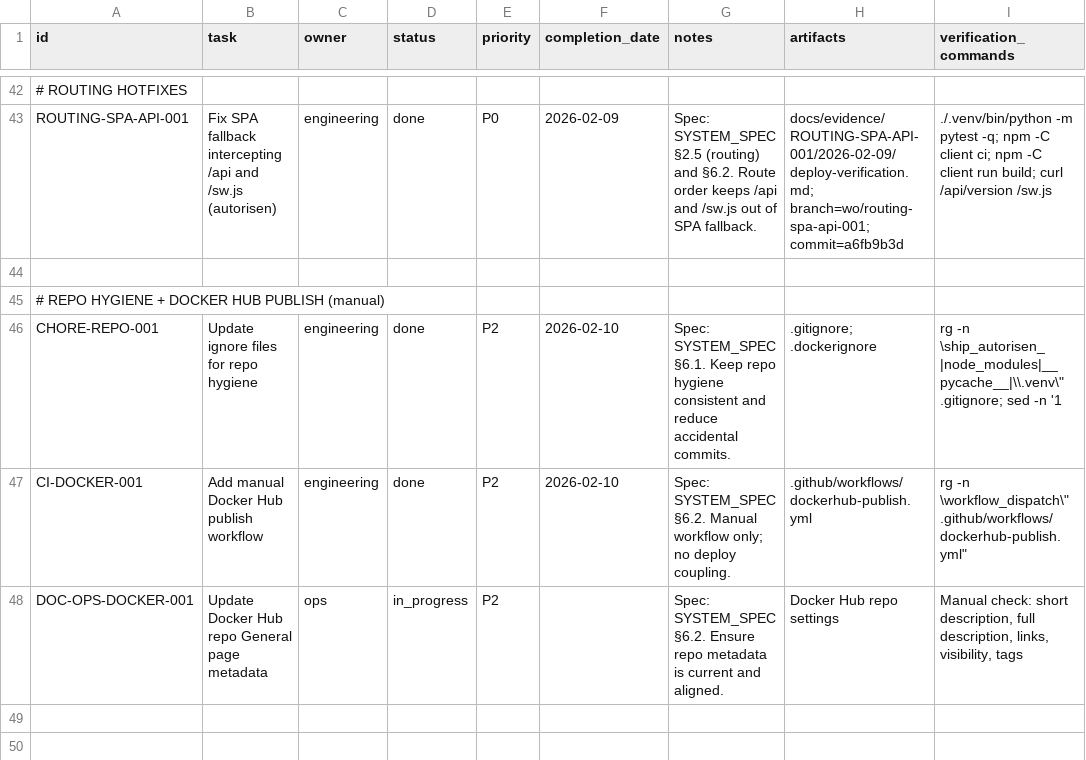
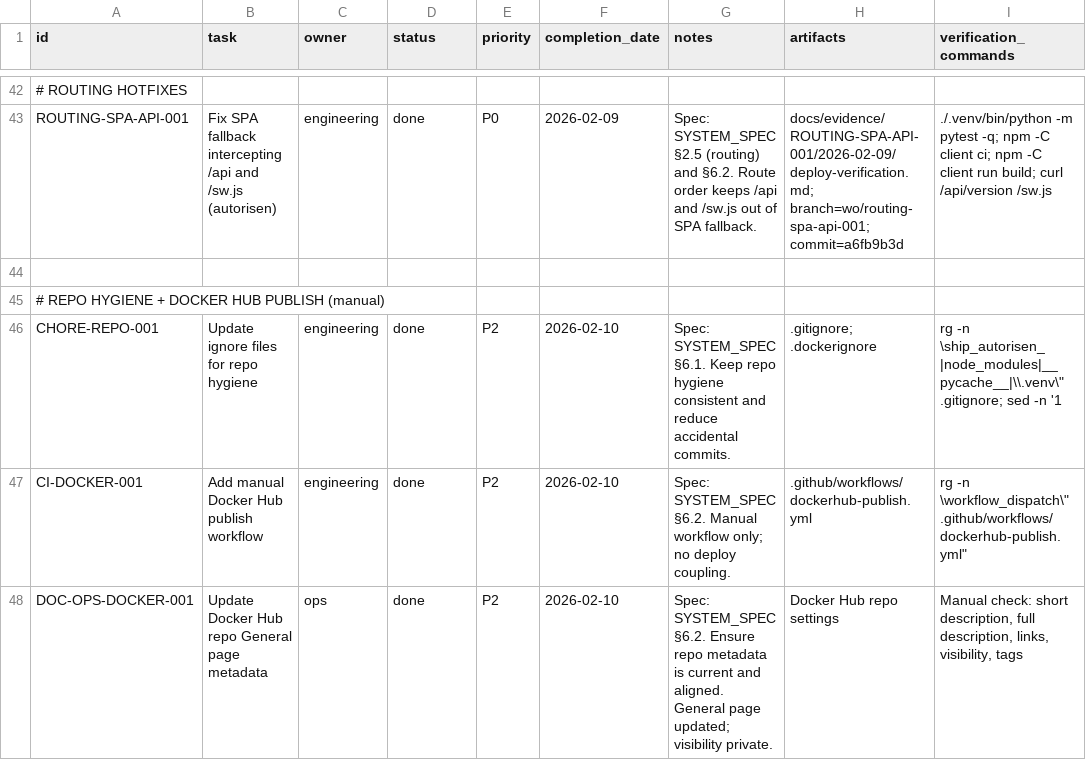
Before and after one commit to robert1948/autorisen, a CSV file: docs/project-plan.csv, drawn as a sheet; only a part is shown, gaps mark what is left out; the diff names each change by its address in the sheet, - before the commit and + after, or states it on an @@ line.

Commit message:
docs(plan): mark DOC-OPS-DOCKER-001 done (visibility note)

```diff
--- a/docs/project-plan.csv
+++ b/docs/project-plan.csv
-D48 (status): in_progress
+D48 (status): done
-F48 (completion_date): (empty)
+F48 (completion_date): 2026-02-10
-G48 (notes): …and aligned.
+G48 (notes): …and aligned. General page updated; visibility private.
```
